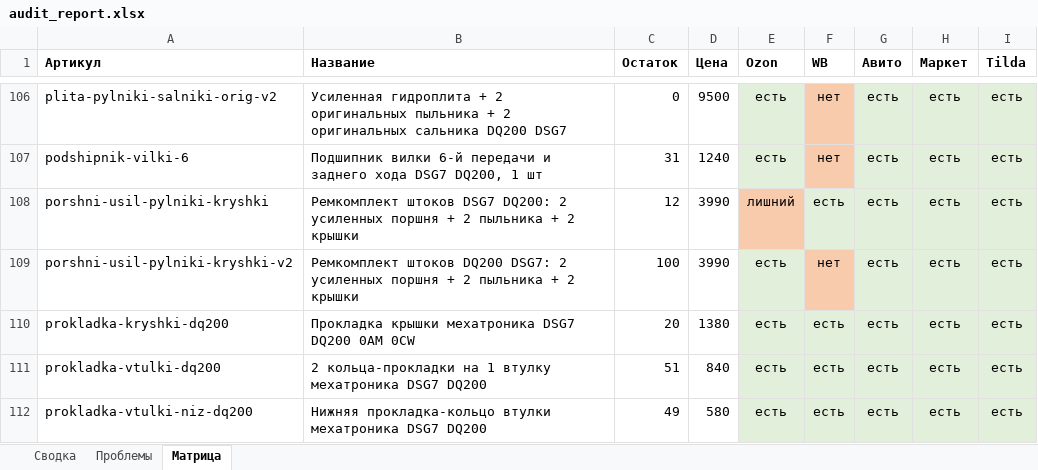
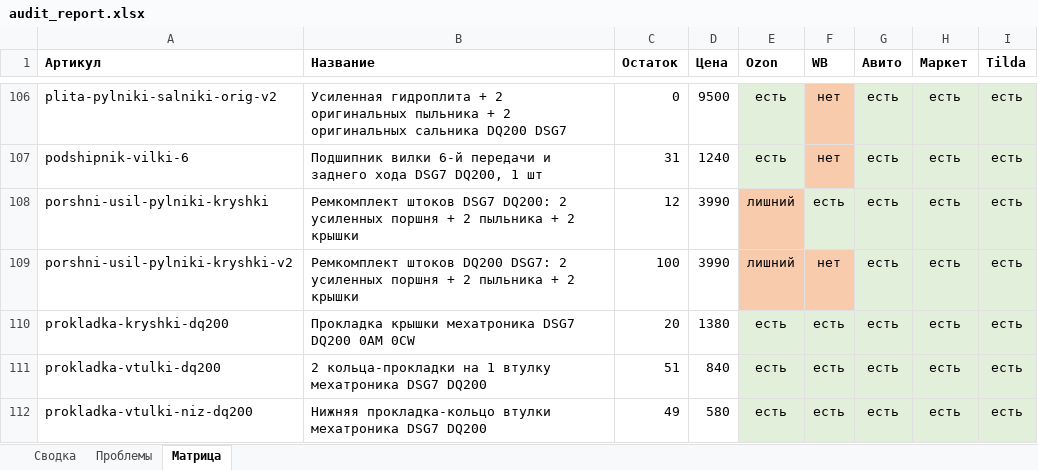
Before and after one commit to antongrigorenko844-prog/marketplace-agent, an Excel workbook: data/audit_report.xlsx, sheet Матрица, drawn as a sheet; only a part is shown, gaps mark what is left out; values as stored, in another font and other column widths than the file's, no borders; the diff names each change by its address in the sheet, - before the commit and + after, or states it on an @@ line.

```diff
--- a/data/audit_report.xlsx (sheet Матрица)
+++ b/data/audit_report.xlsx (sheet Матрица)
-E109 (Ozon): есть
+E109 (Ozon): лишний
-E109 fill: #E2EFDA
+E109 fill: #F8CBAD
```
Also changed, not shown: sheet Проблемы, sheet Сводка, data/avito_feed.xlsx, data/avito_photos.xlsx, 14 other files.
